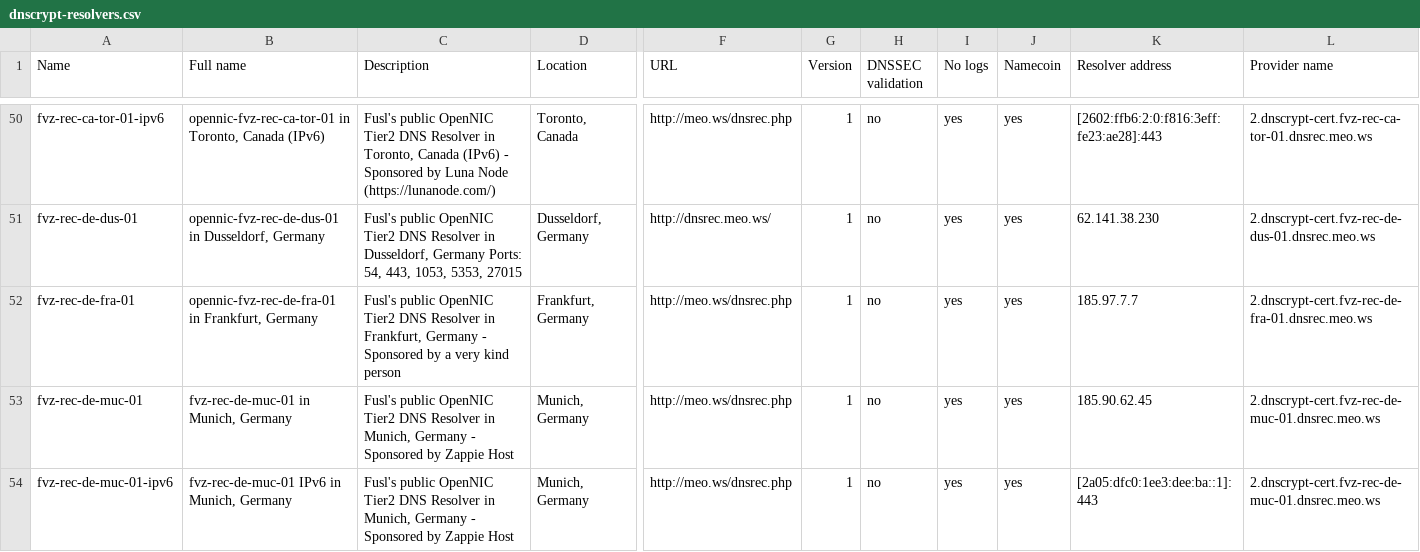
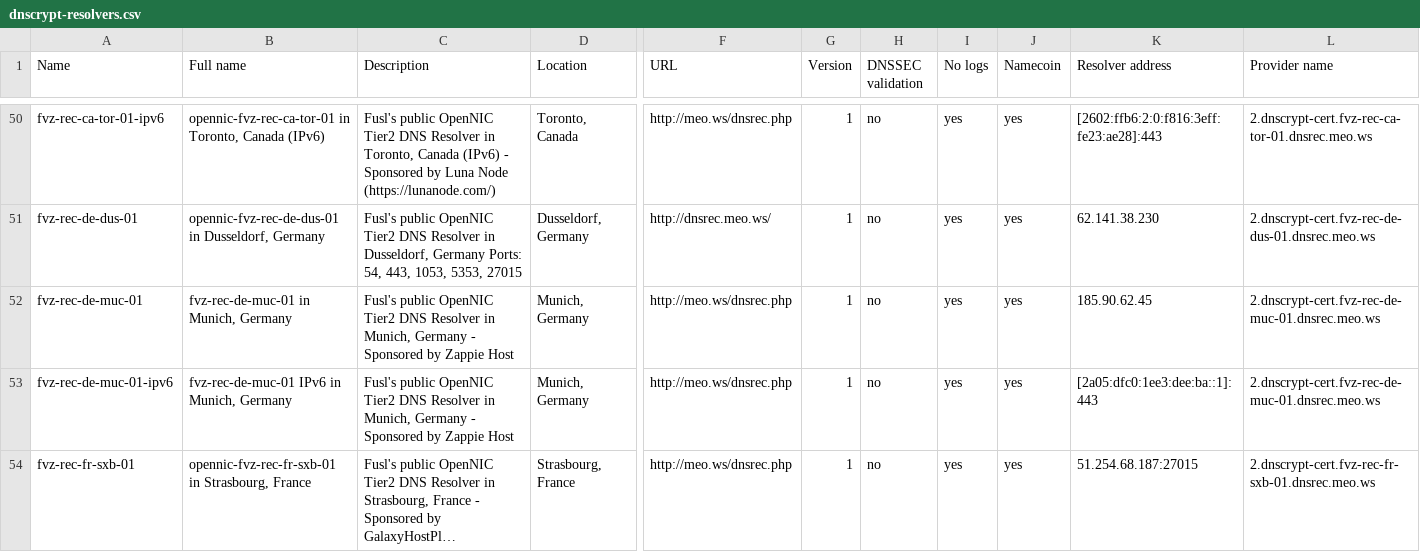
Before and after one commit to bitbeans/SimpleDnsCrypt, a CSV file: SimpleDnsCrypt/dnscrypt-proxy/dnscrypt-resolvers.csv, drawn as a sheet; only a part is shown, gaps mark what is left out; the shorter side is filled out with more unchanged rows; long unchanged cells end in …; rows hold the shown columns only; the diff covers the shown part only; the diff names each change by its address in the sheet, - before the commit and + after, or states it on an @@ line.

```diff
--- a/SimpleDnsCrypt/dnscrypt-proxy/dnscrypt-resolvers.csv
+++ b/SimpleDnsCrypt/dnscrypt-proxy/dnscrypt-resolvers.csv
-row 52: fvz-rec-de-fra-01 | opennic-fvz-rec-de-fra-01 in Frankfurt, Germany | Fusl's public OpenNIC Tier2 DNS Resolver in Frankfurt, Germany - Sponsored by a very kind person | Frankfurt, Germany | http://meo.ws/dnsrec.php | 1 | no | yes | yes | 185.97.7.7 | 2.dnscrypt-cert.fvz-rec-de-fra-01.dnsrec.meo.ws
```
Also changed, not shown: 1 removed row elsewhere in this file, 3 other files.
